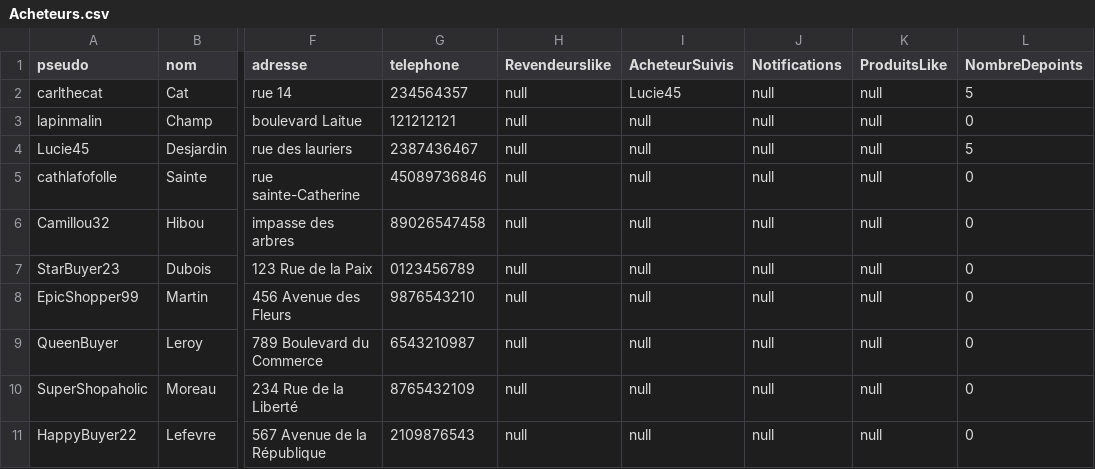
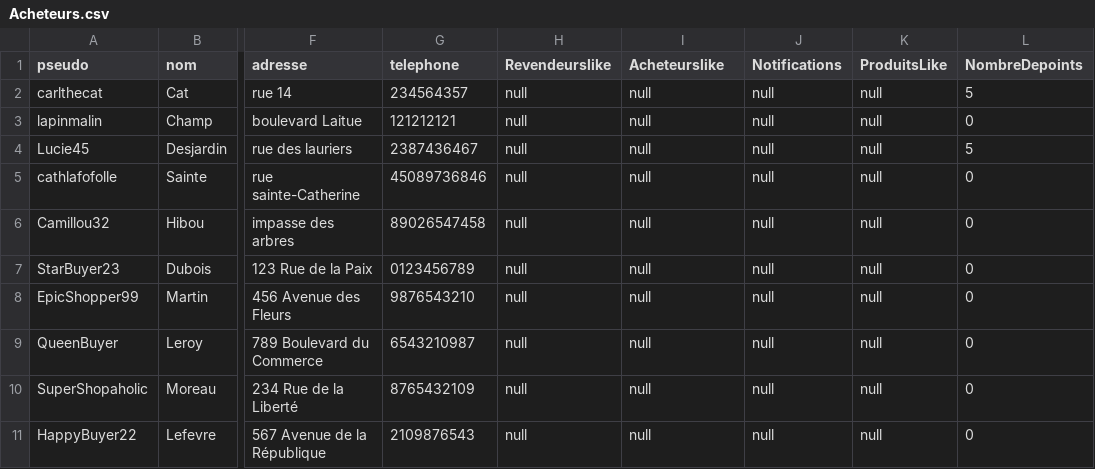
Before and after one commit to Puissance4/Devoir, a CSV file: Implementation/UniShopV2/Acheteurs.csv, drawn as a sheet; only a part is shown, gaps mark what is left out; the diff names each change by its address in the sheet, - before the commit and + after, or states it on an @@ line.

```diff
--- a/Implementation/UniShopV2/Acheteurs.csv
+++ b/Implementation/UniShopV2/Acheteurs.csv
-I1: AcheteurSuivis
+I1: Acheteurslike
-I2 (Acheteurslike): Lucie45
+I2 (Acheteurslike): null
```
Also changed, not shown: 5 other files.
